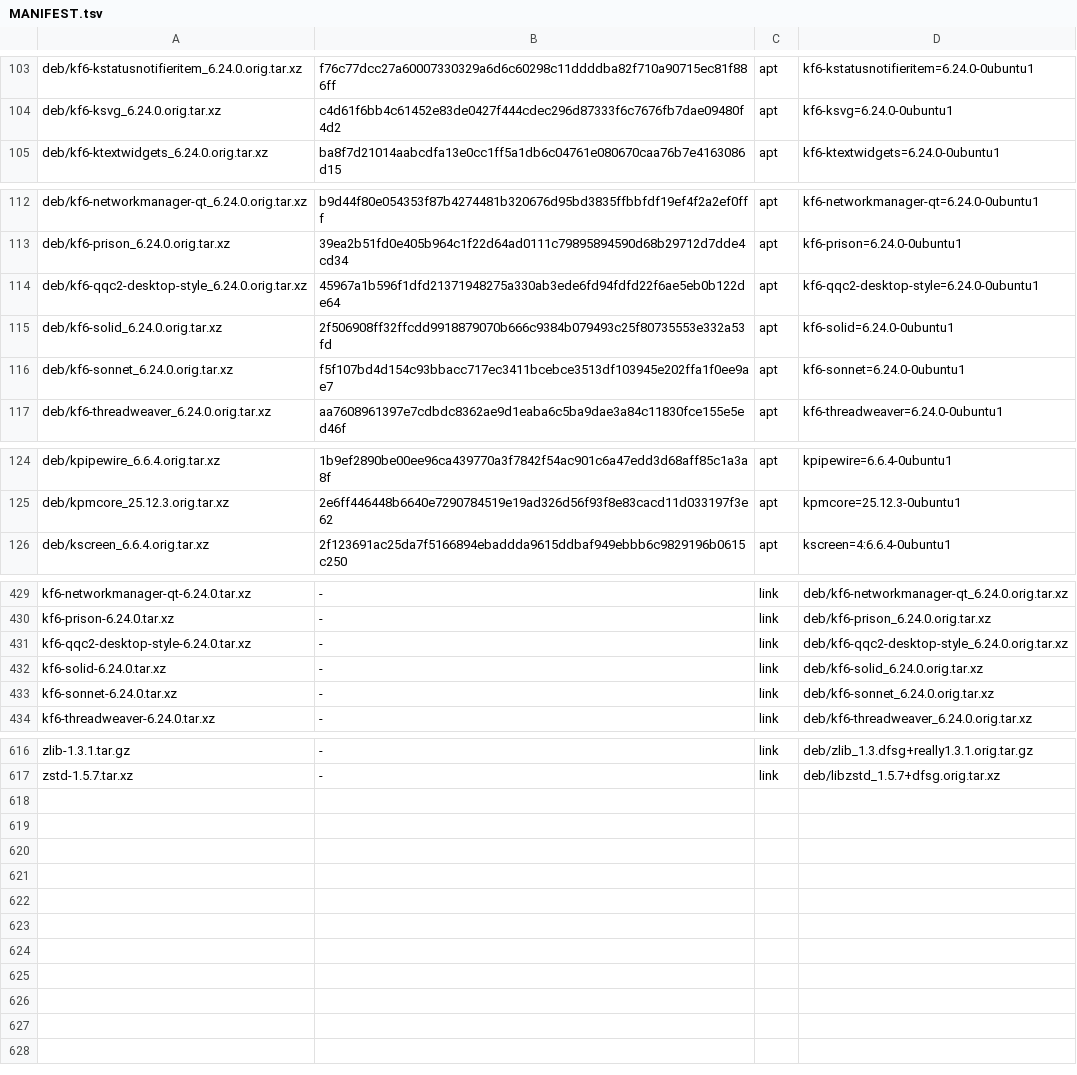
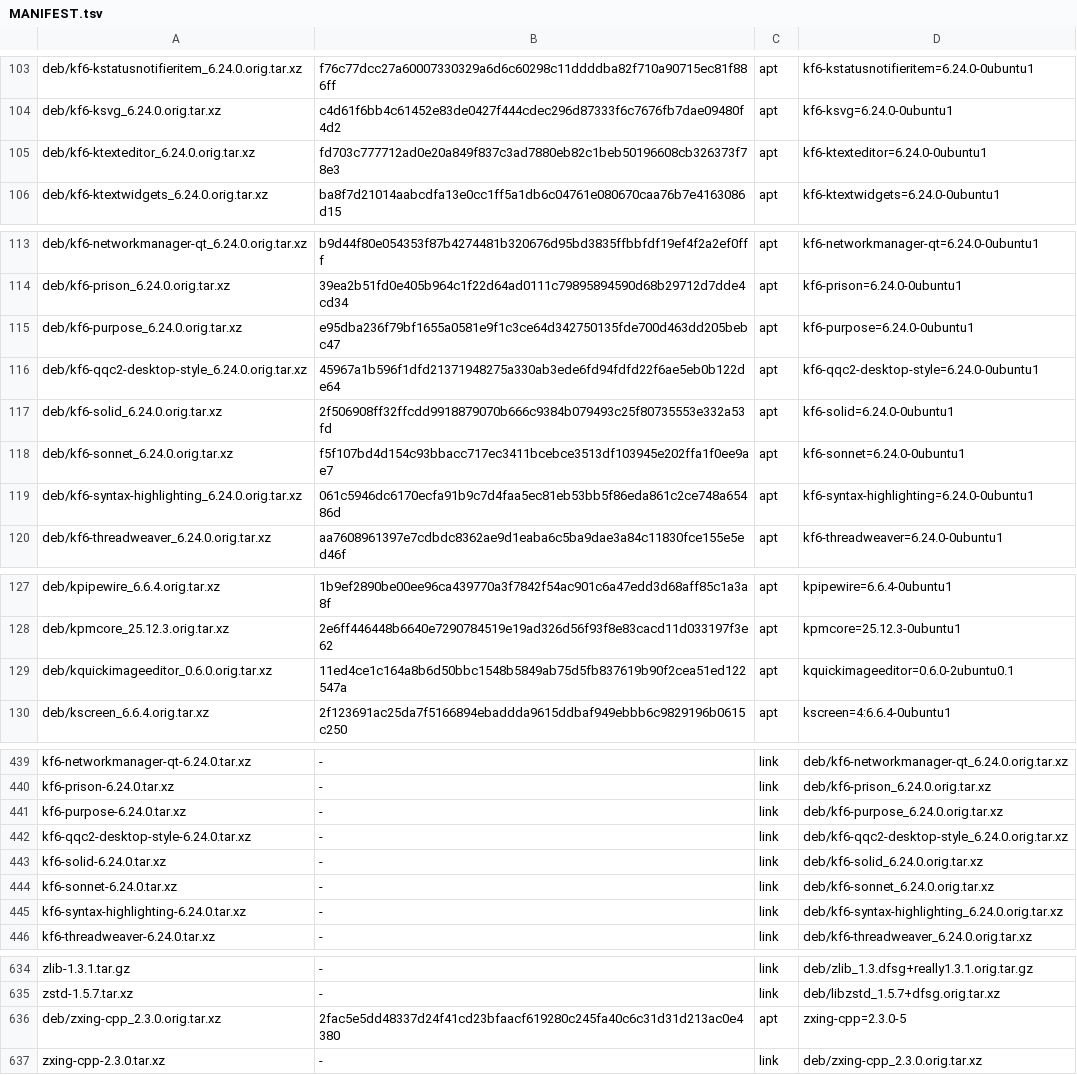
Before and after one commit to melon-77/melon-os, a TSV file: sources/MANIFEST.tsv, drawn as a sheet; only a part is shown, gaps mark what is left out; the diff covers the shown part only; the diff names each change by its address in the sheet, - before the commit and + after, or states it on an @@ line.

```diff
--- a/sources/MANIFEST.tsv
+++ b/sources/MANIFEST.tsv
+row 105: deb/kf6-ktexteditor_6.24.0.orig.tar.xz | fd703c777712ad0e20a849f837c3ad7880eb82c1beb50196608cb326373f78e3 | apt | kf6-ktexteditor=6.24.0-0ubuntu1
+row 115: deb/kf6-purpose_6.24.0.orig.tar.xz | e95dba236f79bf1655a0581e9f1c3ce64d342750135fde700d463dd205bebc47 | apt | kf6-purpose=6.24.0-0ubuntu1
+row 119: deb/kf6-syntax-highlighting_6.24.0.orig.tar.xz | 061c5946dc6170ecfa91b9c7d4faa5ec81eb53bb5f86eda861c2ce748a65486d | apt | kf6-syntax-highlighting=6.24.0-0ubuntu1
+row 129: deb/kquickimageeditor_0.6.0.orig.tar.xz | 11ed4ce1c164a8b6d50bbc1548b5849ab75d5fb837619b90f2cea51ed122547a | apt | kquickimageeditor=0.6.0-2ubuntu0.1
+row 441: kf6-purpose-6.24.0.tar.xz | - | link | deb/kf6-purpose_6.24.0.orig.tar.xz
+row 445: kf6-syntax-highlighting-6.24.0.tar.xz | - | link | deb/kf6-syntax-highlighting_6.24.0.orig.tar.xz
+row 636: deb/zxing-cpp_2.3.0.orig.tar.xz | 2fac5e5dd48337d24f41cd23bfaacf619280c245fa40c6c31d31d213ac0e4380 | apt | zxing-cpp=2.3.0-5
+row 637: zxing-cpp-2.3.0.tar.xz | - | link | deb/zxing-cpp_2.3.0.orig.tar.xz
```
Also changed, not shown: 12 added rows elsewhere in this file, 19 other files.
